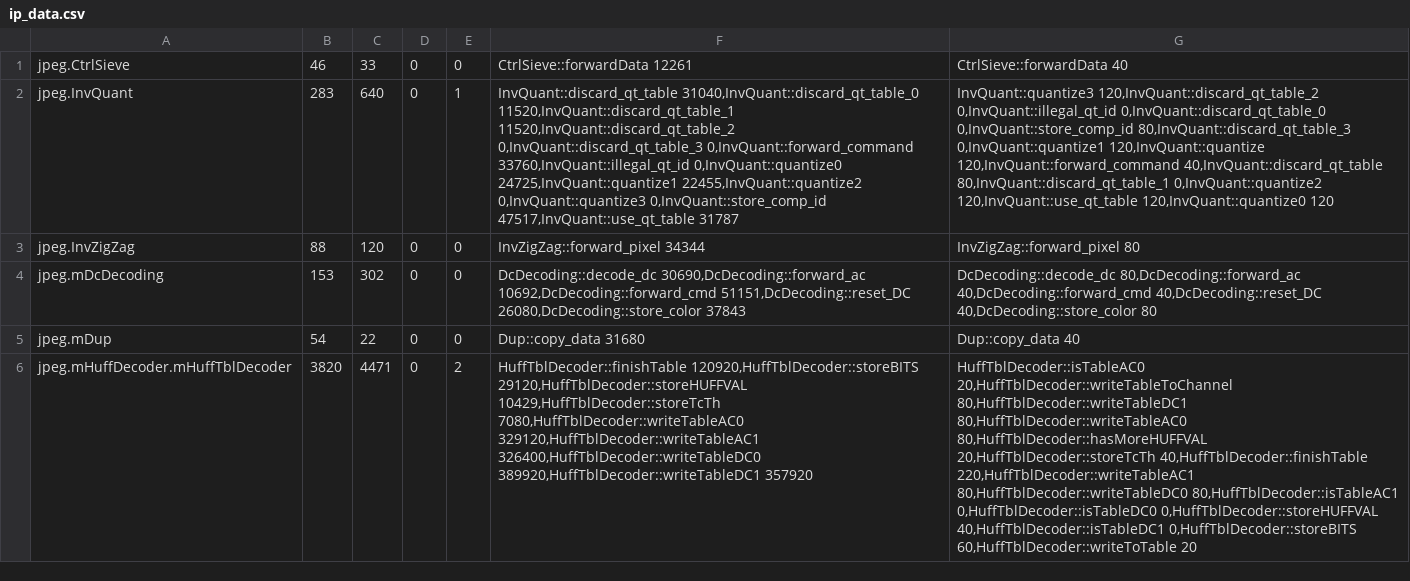
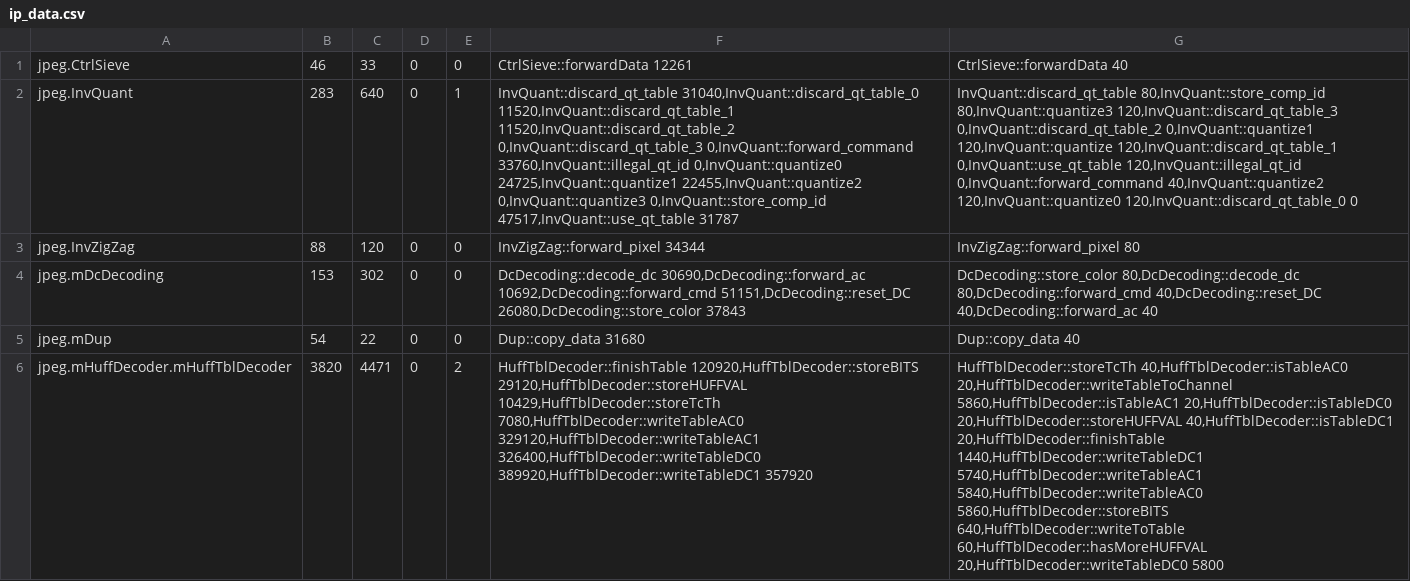
Before and after one commit to JoachimFalk/systemoc-SysteMoC, a CSV file: systemoc-jpeg-decoder/specGen-mapping/ip_data.csv, drawn as a sheet; only a part is shown; the diff covers the shown part only; the diff names each change by its address in the sheet, - before the commit and + after, or states it on an @@ line.

Commit message:
Updated and corrected latency values for systemoc-jpeg-decoder IP cores
git-archimport-id: falk@cs.fau.de--2007-systemoc-intern/SystemC-Examples--mainline--0.6--patch-292

```diff
--- a/systemoc-jpeg-decoder/specGen-mapping/ip_data.csv
+++ b/systemoc-jpeg-decoder/specGen-mapping/ip_data.csv
-G2: InvQuant::quantize3 120,InvQuant::discard_qt_table_2 0,InvQuant::illegal_qt_id 0,InvQuant::discard_qt_table_0 0,InvQuant::store_comp_id 80,InvQuant::discard_qt_table_3 0,InvQuant::quantize1 120,InvQuant::quantize 120,InvQuant::forward_command 40,InvQuant::discard_qt_table 80,InvQuant::discard_qt_table_1 0,InvQuant::quantize2 120,InvQuant::use_qt_table 120,InvQuant::quantize0 120
+G2: InvQuant::discard_qt_table 80,InvQuant::store_comp_id 80,InvQuant::quantize3 120,InvQuant::discard_qt_table_3 0,InvQuant::discard_qt_table_2 0,InvQuant::quantize1 120,InvQuant::quantize 120,InvQuant::discard_qt_table_1 0,InvQuant::use_qt_table 120,InvQuant::illegal_qt_id 0,InvQuant::forward_command 40,InvQuant::quantize2 120,InvQuant::quantize0 120,InvQuant::discard_qt_table_0 0
-G4: DcDecoding::decode_dc 80,DcDecoding::forward_ac 40,DcDecoding::forward_cmd 40,DcDecoding::reset_DC 40,DcDecoding::store_color 80
+G4: DcDecoding::store_color 80,DcDecoding::decode_dc 80,DcDecoding::forward_cmd 40,DcDecoding::reset_DC 40,DcDecoding::forward_ac 40
-G6: HuffTblDecoder::isTableAC0 20,HuffTblDecoder::writeTableToChannel 80,HuffTblDecoder::writeTableDC1 80,HuffTblDecoder::writeTableAC0 80,HuffTblDecoder::hasMoreHUFFVAL 20,HuffTblDecoder::storeTcTh 40,HuffTblDecoder::finishTable 220,HuffTblDecoder::writeTableAC1 80,HuffTblDecoder::writeTableDC0 80,HuffTblDecoder::isTableAC1 0,HuffTblDecoder::isTableDC0 0,HuffTblDecoder::storeHUFFVAL 40,HuffTblDecoder::isTableDC1 0,HuffTblDecoder::storeBITS 60,HuffTblDecoder::writeToTable 20
+G6: HuffTblDecoder::storeTcTh 40,HuffTblDecoder::isTableAC0 20,HuffTblDecoder::writeTableToChannel 5860,HuffTblDecoder::isTableAC1 20,HuffTblDecoder::isTableDC0 20,HuffTblDecoder::storeHUFFVAL 40,HuffTblDecoder::isTableDC1 20,HuffTblDecoder::finishTable 1440,HuffTblDecoder::writeTableDC1 5740,HuffTblDecoder::writeTableAC1 5840,HuffTblDecoder::writeTableAC0 5860,HuffTblDecoder::storeBITS 640,HuffTblDecoder::writeToTable 60,HuffTblDecoder::hasMoreHUFFVAL 20,HuffTblDecoder::writeTableDC0 5800
```
Also changed, not shown: 6 edited cells elsewhere in this file, systemoc-jpeg-decoder/specGen-mapping/ip_data_fast.csv.
